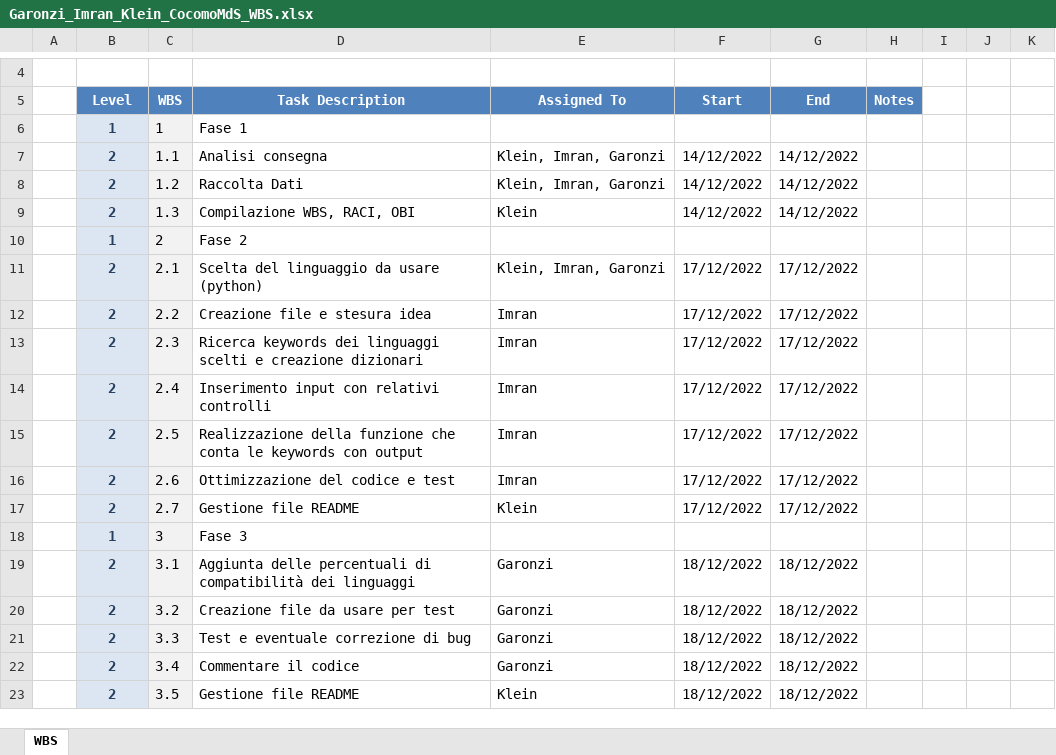
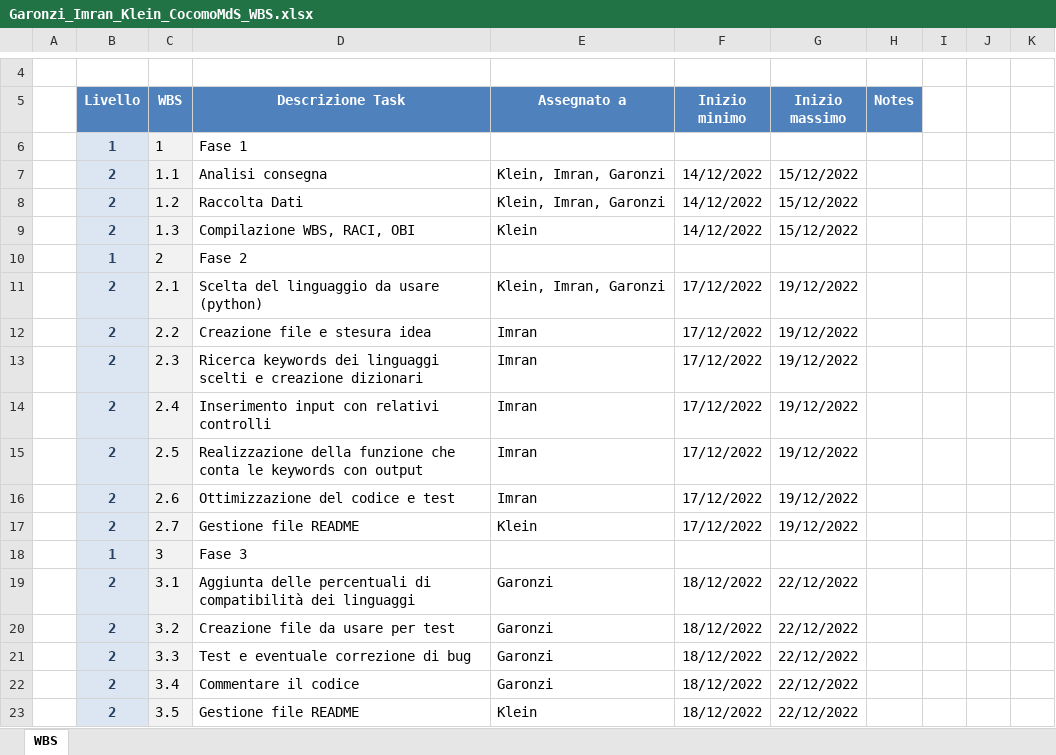
Before and after one commit to ApreaMarco/CocomoMdS, an Excel workbook: Garonzi_Imran_Klein_CocomoMdS/RACI_WBS_OBI/Garonzi_Imran_Klein_CocomoMdS_WBS.xlsx, sheet WBS, drawn as a sheet; only a part is shown, gaps mark what is left out; values as stored, in another font and other column widths than the file's, no borders; charts and pictures and conditional formats not drawn; the diff names each change by its address in the sheet, - before the commit and + after, or states it on an @@ line.

```diff
--- a/Garonzi_Imran_Klein_CocomoMdS/RACI_WBS_OBI/Garonzi_Imran_Klein_CocomoMdS_WBS.xlsx (sheet WBS)
+++ b/Garonzi_Imran_Klein_CocomoMdS/RACI_WBS_OBI/Garonzi_Imran_Klein_CocomoMdS_WBS.xlsx (sheet WBS)
-B5: Level
+B5: Livello
-D5: Task Description
+D5: Descrizione Task
-E5: Assigned To
+E5: Assegnato a
-F5: Start
+F5: Inizio minimo
-G5: End
+G5: Inizio massimo
-G7:G9 (Inizio massimo): 14/12/2022
+G7:G9 (Inizio massimo): 15/12/2022
-G11:G17 (Inizio massimo): 17/12/2022
+G11:G17 (Inizio massimo): 19/12/2022
-G19:G23 (Inizio massimo): 18/12/2022
+G19:G23 (Inizio massimo): 22/12/2022
```
Also changed, not shown: Garonzi_Imran_Klein_CocomoMdS/RACI_WBS_OBI/Garonzi_Imran_Klein_CocomoMdS_OBI.xlsx, Garonzi_Imran_Klein_CocomoMdS/RACI_WBS_OBI/Garonzi_Imran_Klein_CocomoMdS_RACI.xlsx.
